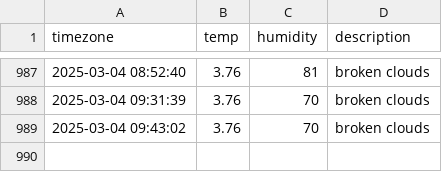
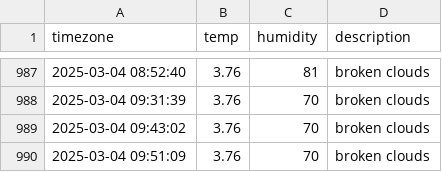
Before and after one commit to sondawon1216/seoul_weather, a CSV file: seoul_weather.csv, drawn as a sheet; only a part is shown, gaps mark what is left out.

```diff
--- a/seoul_weather.csv
+++ b/seoul_weather.csv
@@ -989 +989,2 @@ timezone,temp,humidity,description
 2025-03-04 09:43:02,3.76,70,broken clouds
+2025-03-04 09:51:09,3.76,70,broken clouds
```
